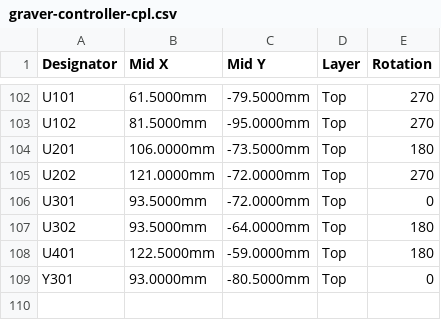
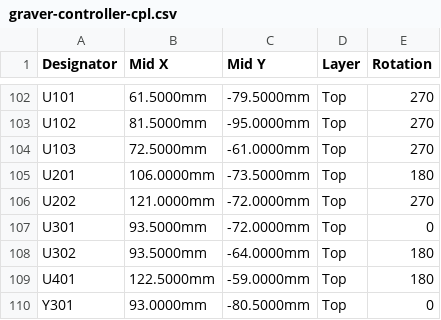
Before and after one commit to delandtj/stm32-engraver, a CSV file: Hardware/graver-controller/fab/graver-controller-cpl.csv, drawn as a sheet; only a part is shown, gaps mark what is left out; the diff covers the shown part only.

```diff
--- a/Hardware/graver-controller/fab/graver-controller-cpl.csv
+++ b/Hardware/graver-controller/fab/graver-controller-cpl.csv
@@ -103,2 +103,3 @@
 "U102","81.5000mm","-95.0000mm","Top","270"
+"U103","72.5000mm","-61.0000mm","Top","270"
 "U201","106.0000mm","-73.5000mm","Top","180"
```
Also changed, not shown: 4 added rows and 4 removed rows elsewhere in this file, Hardware/graver-controller/fab/graver-controller-bom.csv, 17 other files.
